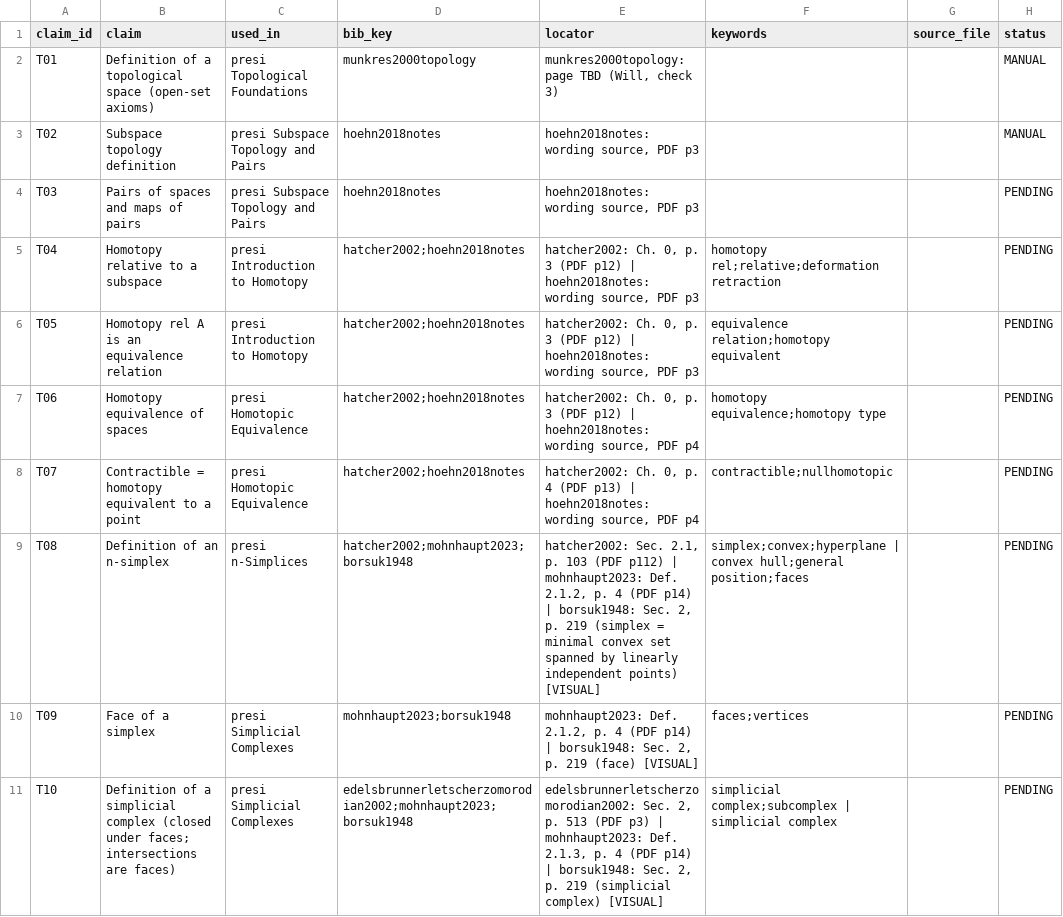
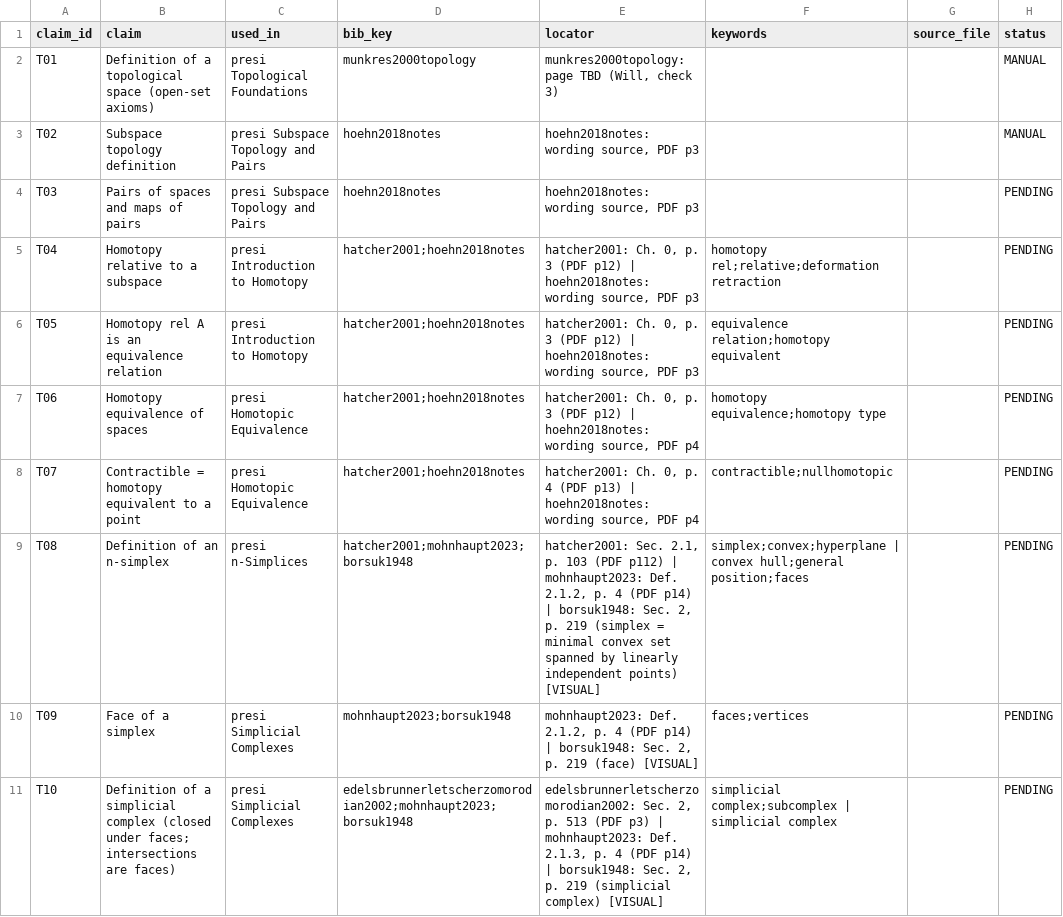
Before and after one commit to WillPaz16/tda-pitch-clustering, a CSV file: docs/lit_review/citation_ledger.csv, drawn as a sheet; only a part is shown; the diff covers the shown part only; the diff names each change by its address in the sheet, - before the commit and + after, or states it on an @@ line.

```diff
--- a/docs/lit_review/citation_ledger.csv
+++ b/docs/lit_review/citation_ledger.csv
-D5:D8 (bib_key): hatcher2002;hoehn2018notes
+D5:D8 (bib_key): hatcher2001;hoehn2018notes
-E5:E6 (locator): hatcher2002: Ch. 0,…
+E5:E6 (locator): hatcher2001: Ch. 0,…
-E7 (locator): hatcher2002: Ch. 0,…
+E7 (locator): hatcher2001: Ch. 0,…
-E8 (locator): hatcher2002: Ch. 0,…
+E8 (locator): hatcher2001: Ch. 0,…
-D9 (bib_key): hatcher2002;mohnhaupt2023;borsuk1948
+D9 (bib_key): hatcher2001;mohnhaupt2023;borsuk1948
-E9 (locator): hatcher2002: Sec. 2.1,…
+E9 (locator): hatcher2001: Sec. 2.1,…
```
Also changed, not shown: 6 edited cells elsewhere in this file, docs/lit_review/sources.csv, 36 other files.
